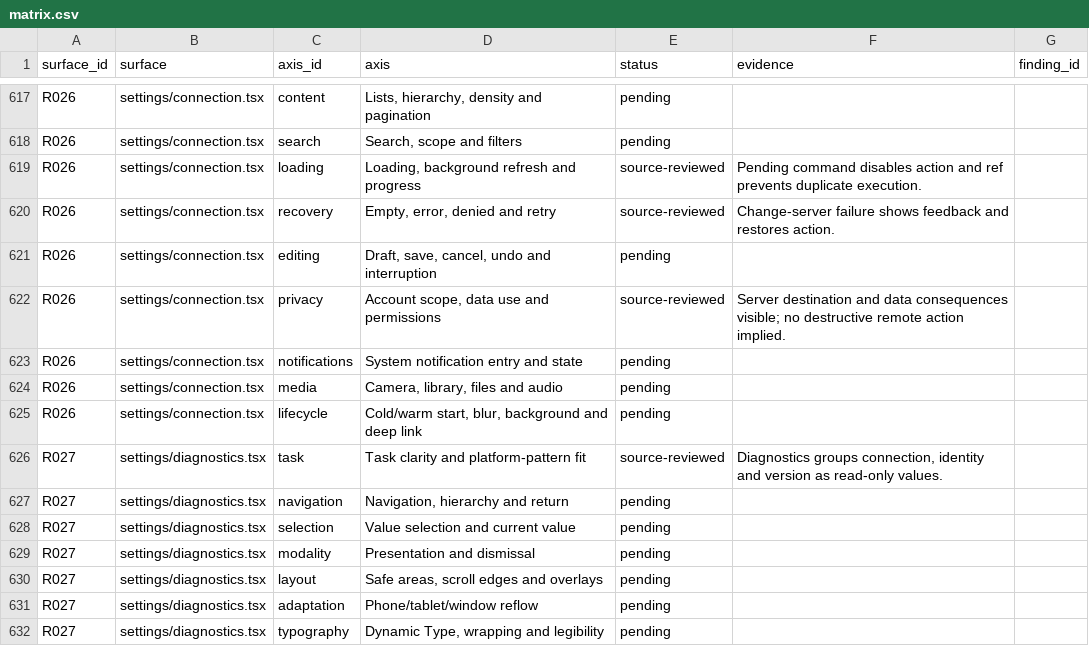
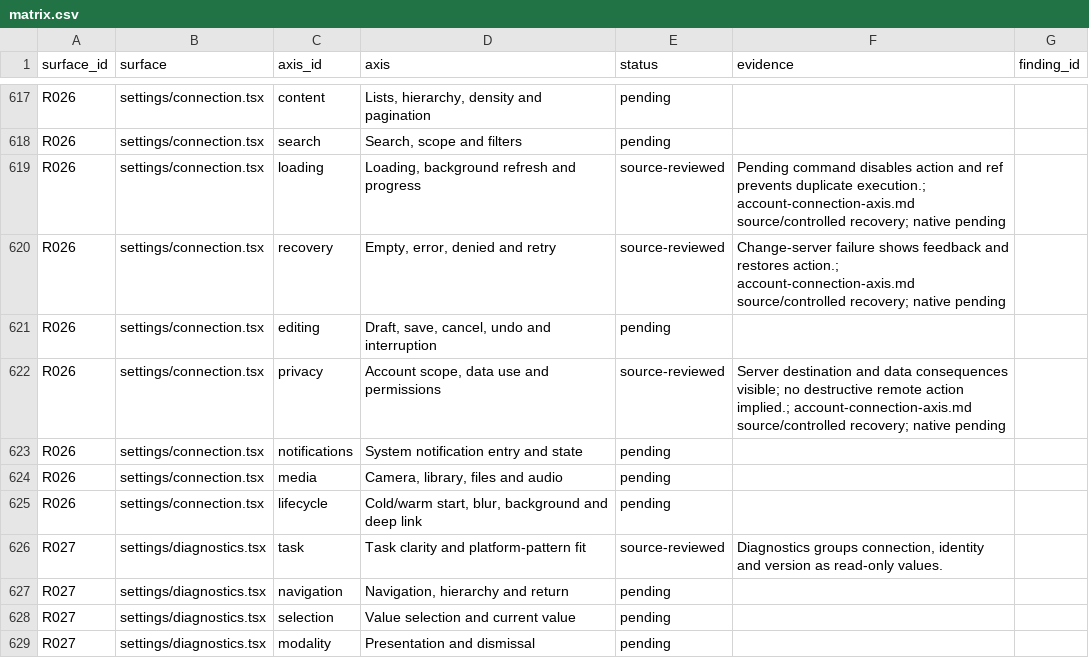
Before and after one commit to elsell/stuffstash, a CSV file: docs/reports/mobile-ui-remediation-2026-09-14/matrix.csv, drawn as a sheet; only a part is shown, gaps mark what is left out; the shorter side is filled out with more unchanged rows; the diff covers the shown part only.

Commit message:
fix(mobile): keep account recovery available without inventory data

```diff
--- a/docs/reports/mobile-ui-remediation-2026-09-14/matrix.csv
+++ b/docs/reports/mobile-ui-remediation-2026-09-14/matrix.csv
@@ -618,6 +618,6 @@ R026,settings/connection.tsx,content,"Lists, hierarchy, density and pagination",
 R026,settings/connection.tsx,search,"Search, scope and filters",pending,,
-R026,settings/connection.tsx,loading,"Loading, background refresh and progress",source-reviewed,Pending command disables action and ref prevents duplicate execution.,
-R026,settings/connection.tsx,recovery,"Empty, error, denied and retry",source-reviewed,Change-server failure shows feedback and restores action.,
+R026,settings/connection.tsx,loading,"Loading, background refresh and progress",source-reviewed,Pending command disables action and ref prevents duplicate execution.; account-connection-axis.md source/controlled recovery; native pending,
+R026,settings/connection.tsx,recovery,"Empty, error, denied and retry",source-reviewed,Change-server failure shows feedback and restores action.; account-connection-axis.md source/controlled recovery; native pending,
 R026,settings/connection.tsx,editing,"Draft, save, cancel, undo and interruption",pending,,
-R026,settings/connection.tsx,privacy,"Account scope, data use and permissions",source-reviewed,Server destination and data consequences visible; no destructive remote action implied.,
+R026,settings/connection.tsx,privacy,"Account scope, data use and permissions",source-reviewed,Server destination and data consequences visible; no destructive remote action implied.; account-connection-axis.md source/controlled recovery; native pending,
 R026,settings/connection.tsx,notifications,System notification entry and state,pending,,
```
Also changed, not shown: 20 edited cells elsewhere in this file, 6 other files.
